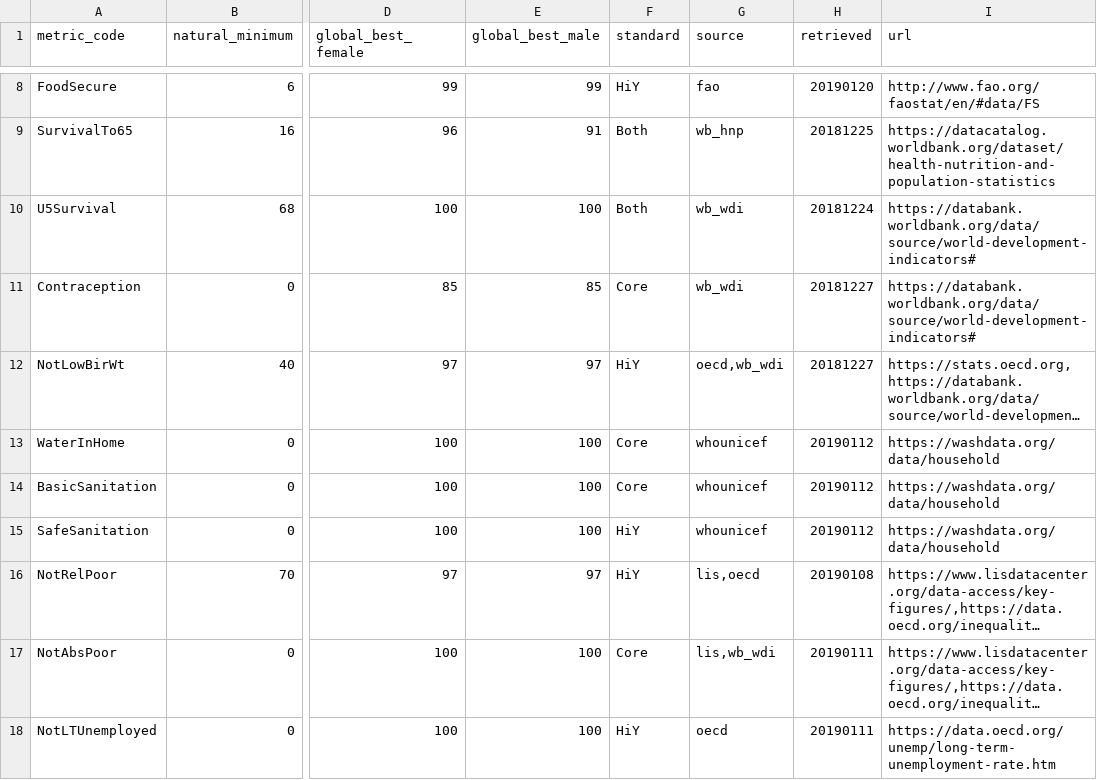
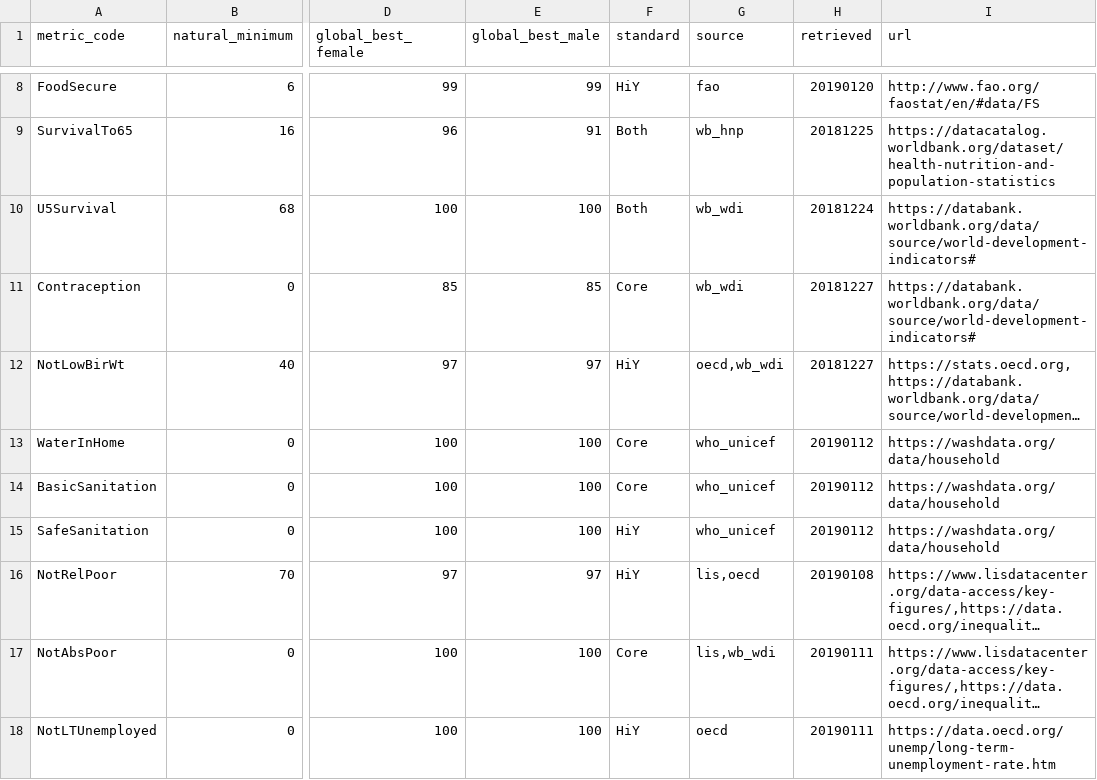
Before and after one commit to dumparkltd/state-of-the-world-data, a CSV file: data/esr-indicators.csv, drawn as a sheet; only a part is shown, gaps mark what is left out; long unchanged cells end in …; the diff names each change by its address in the sheet, - before the commit and + after, or states it on an @@ line.

Commit message:
change source id

```diff
--- a/data/esr-indicators.csv
+++ b/data/esr-indicators.csv
-G13:G15 (source): whounicef
+G13:G15 (source): who_unicef
```
